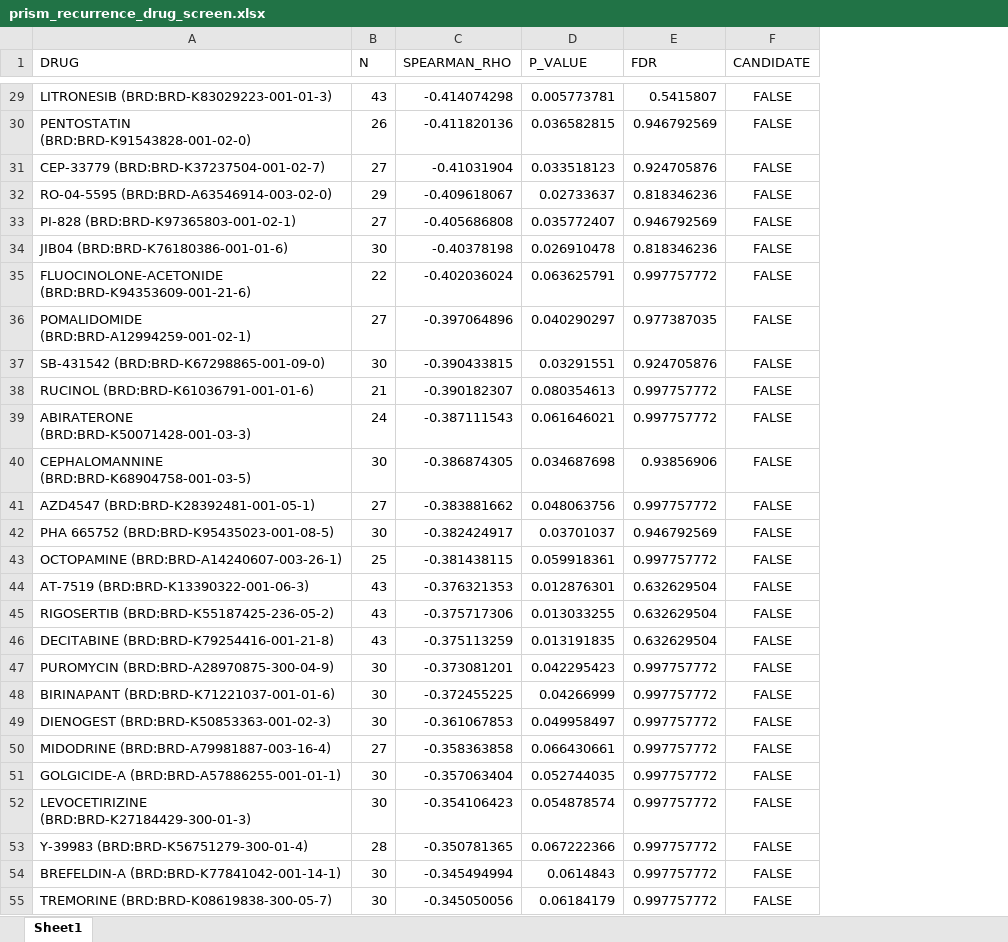
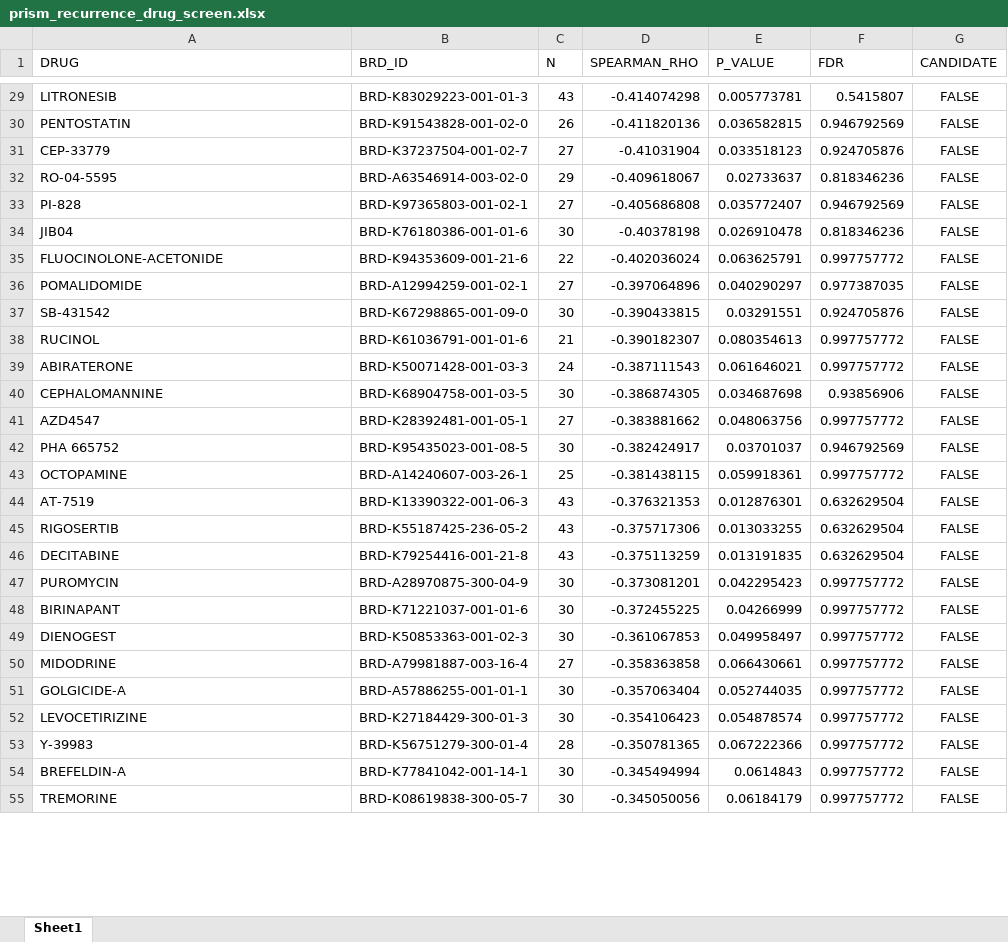
Before and after one commit to zuhany/cell_lines_pv_26, an Excel workbook: results/PRISM/prism_recurrence_drug_screen.xlsx, sheet Sheet1, drawn as a sheet; only a part is shown, gaps mark what is left out; values as stored, in another font and other column widths than the file's, no borders; the diff covers the shown part only; the diff names each change by its address in the sheet, - before the commit and + after, or states it on an @@ line.

```diff
--- a/results/PRISM/prism_recurrence_drug_screen.xlsx (sheet Sheet1)
+++ b/results/PRISM/prism_recurrence_drug_screen.xlsx (sheet Sheet1)
+column B (BRD_ID), rows 29-55: BRD-K83029223-001-01-3 | BRD-K91543828-001-02-0 | BRD-K37237504-001-02-7 | BRD-A63546914-003-02-0 | BRD-K97365803-001-02-1 | BRD-K76180386-001-01-6 | BRD-K94353609-001-21-6 | BRD-A12994259-001-02-1 | BRD-K67298865-001-09-0 | BRD-K61036791-001-01-6 | BRD-K50071428-001-03-3 | BRD-K68904758-001-03-5 | BRD-K28392481-001-05-1 | BRD-K95435023-001-08-5 | BRD-A14240607-003-26-1 | BRD-K13390322-001-06-3 | BRD-K55187425-236-05-2 | BRD-K79254416-001-21-8 | BRD-A28970875-300-04-9 | BRD-K71221037-001-01-6 | BRD-K50853363-001-02-3 | BRD-A79981887-003-16-4 | BRD-A57886255-001-01-1 | BRD-K27184429-300-01-3 | BRD-K56751279-300-01-4 | BRD-K77841042-001-14-1 | BRD-K08619838-300-05-7
-A29 (DRUG): LITRONESIB (BRD:BRD-K83029223-001-01-3)
+A29 (DRUG): LITRONESIB
-A30 (DRUG): PENTOSTATIN (BRD:BRD-K91543828-001-02-0)
+A30 (DRUG): PENTOSTATIN
-A31 (DRUG): CEP-33779 (BRD:BRD-K37237504-001-02-7)
+A31 (DRUG): CEP-33779
-A32 (DRUG): RO-04-5595 (BRD:BRD-A63546914-003-02-0)
+A32 (DRUG): RO-04-5595
-A33 (DRUG): PI-828 (BRD:BRD-K97365803-001-02-1)
+A33 (DRUG): PI-828
-A34 (DRUG): JIB04 (BRD:BRD-K76180386-001-01-6)
+A34 (DRUG): JIB04
-A35 (DRUG): FLUOCINOLONE-ACETONIDE (BRD:BRD-K94353609-001-21-6)
+A35 (DRUG): FLUOCINOLONE-ACETONIDE
-A36 (DRUG): POMALIDOMIDE (BRD:BRD-A12994259-001-02-1)
+A36 (DRUG): POMALIDOMIDE
-A37 (DRUG): SB-431542 (BRD:BRD-K67298865-001-09-0)
+A37 (DRUG): SB-431542
-A38 (DRUG): RUCINOL (BRD:BRD-K61036791-001-01-6)
+A38 (DRUG): RUCINOL
-A39 (DRUG): ABIRATERONE (BRD:BRD-K50071428-001-03-3)
+A39 (DRUG): ABIRATERONE
-A40 (DRUG): CEPHALOMANNINE (BRD:BRD-K68904758-001-03-5)
+A40 (DRUG): CEPHALOMANNINE
-A41 (DRUG): AZD4547 (BRD:BRD-K28392481-001-05-1)
+A41 (DRUG): AZD4547
-A42 (DRUG): PHA 665752 (BRD:BRD-K95435023-001-08-5)
+A42 (DRUG): PHA 665752
-A43 (DRUG): OCTOPAMINE (BRD:BRD-A14240607-003-26-1)
+A43 (DRUG): OCTOPAMINE
-A44 (DRUG): AT-7519 (BRD:BRD-K13390322-001-06-3)
+A44 (DRUG): AT-7519
-A45 (DRUG): RIGOSERTIB (BRD:BRD-K55187425-236-05-2)
+A45 (DRUG): RIGOSERTIB
-A46 (DRUG): DECITABINE (BRD:BRD-K79254416-001-21-8)
+A46 (DRUG): DECITABINE
-A47 (DRUG): PUROMYCIN (BRD:BRD-A28970875-300-04-9)
+A47 (DRUG): PUROMYCIN
-A48 (DRUG): BIRINAPANT (BRD:BRD-K71221037-001-01-6)
+A48 (DRUG): BIRINAPANT
-A49 (DRUG): DIENOGEST (BRD:BRD-K50853363-001-02-3)
+A49 (DRUG): DIENOGEST
-A50 (DRUG): MIDODRINE (BRD:BRD-A79981887-003-16-4)
+A50 (DRUG): MIDODRINE
-A51 (DRUG): GOLGICIDE-A (BRD:BRD-A57886255-001-01-1)
+A51 (DRUG): GOLGICIDE-A
-A52 (DRUG): LEVOCETIRIZINE (BRD:BRD-K27184429-300-01-3)
+A52 (DRUG): LEVOCETIRIZINE
-A53 (DRUG): Y-39983 (BRD:BRD-K56751279-300-01-4)
+A53 (DRUG): Y-39983
-A54 (DRUG): BREFELDIN-A (BRD:BRD-K77841042-001-14-1)
+A54 (DRUG): BREFELDIN-A
-A55 (DRUG): TREMORINE (BRD:BRD-K08619838-300-05-7)
+A55 (DRUG): TREMORINE
```
Also changed, not shown: 1382 edited cells elsewhere in this sheet, results/DepMap/depmap_glioma_recurrence_scores.xlsx, results/cell_lines/cell_line_master.xlsx, 54 other files.
